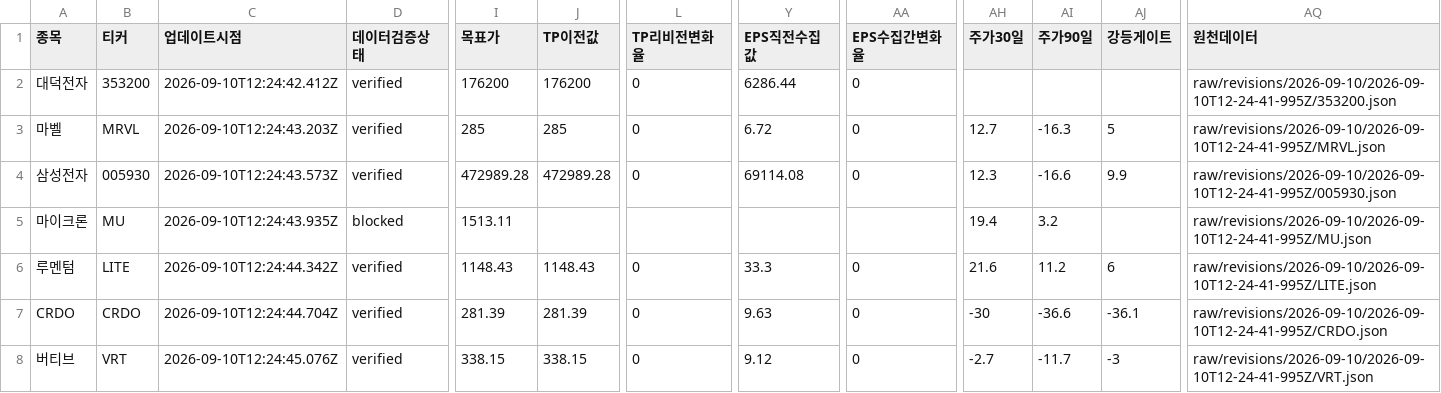
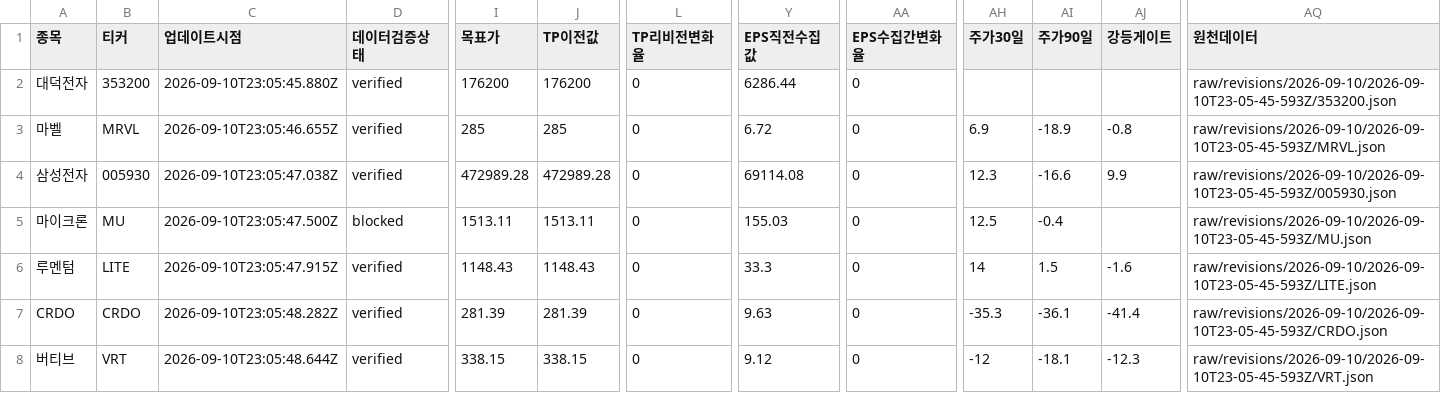
Before and after one commit to SimpleorNothing/ten-bagger, a CSV file: raw/revisions/latest.csv, drawn as a sheet; only a part is shown, gaps mark what is left out; the diff covers the shown part only; the diff names each change by its address in the sheet, - before the commit and + after, or states it on an @@ line.

Commit message:
chore: update market data + integrity-audited revisions (#2060)
Co-authored-by: github-actions[bot] <41898282+github-actions[bot]@users.noreply.github.com>

```diff
--- a/raw/revisions/latest.csv
+++ b/raw/revisions/latest.csv
-C2 (업데이트시점): 2026-09-10T12:24:42.412Z
+C2 (업데이트시점): 2026-09-10T23:05:45.880Z
-AQ2 (원천데이터): raw/revisions/2026-09-10/2026-09-10T12-24-41-995Z/353200.json
+AQ2 (원천데이터): raw/revisions/2026-09-10/2026-09-10T23-05-45-593Z/353200.json
-C3 (업데이트시점): 2026-09-10T12:24:43.203Z
+C3 (업데이트시점): 2026-09-10T23:05:46.655Z
-AH3 (주가30일): 12.7
+AH3 (주가30일): 6.9
-AI3 (주가90일): -16.3
+AI3 (주가90일): -18.9
-AJ3 (강등게이트): 5
+AJ3 (강등게이트): -0.8
-AQ3 (원천데이터): raw/revisions/2026-09-10/2026-09-10T12-24-41-995Z/MRVL.json
+AQ3 (원천데이터): raw/revisions/2026-09-10/2026-09-10T23-05-45-593Z/MRVL.json
-C4 (업데이트시점): 2026-09-10T12:24:43.573Z
+C4 (업데이트시점): 2026-09-10T23:05:47.038Z
-AQ4 (원천데이터): raw/revisions/2026-09-10/2026-09-10T12-24-41-995Z/005930.json
+AQ4 (원천데이터): raw/revisions/2026-09-10/2026-09-10T23-05-45-593Z/005930.json
-C5 (업데이트시점): 2026-09-10T12:24:43.935Z
+C5 (업데이트시점): 2026-09-10T23:05:47.500Z
-J5 (TP이전값): (empty)
+J5 (TP이전값): 1513.11
-L5 (TP리비전변화율): (empty)
+L5 (TP리비전변화율): 0
-Y5 (EPS직전수집값): (empty)
+Y5 (EPS직전수집값): 155.03
-AA5 (EPS수집간변화율): (empty)
+AA5 (EPS수집간변화율): 0
-AH5 (주가30일): 19.4
+AH5 (주가30일): 12.5
-AI5 (주가90일): 3.2
+AI5 (주가90일): -0.4
-AQ5 (원천데이터): raw/revisions/2026-09-10/2026-09-10T12-24-41-995Z/MU.json
+AQ5 (원천데이터): raw/revisions/2026-09-10/2026-09-10T23-05-45-593Z/MU.json
-C6 (업데이트시점): 2026-09-10T12:24:44.342Z
+C6 (업데이트시점): 2026-09-10T23:05:47.915Z
-AH6 (주가30일): 21.6
+AH6 (주가30일): 14
-AI6 (주가90일): 11.2
+AI6 (주가90일): 1.5
-AJ6 (강등게이트): 6
+AJ6 (강등게이트): -1.6
-AQ6 (원천데이터): raw/revisions/2026-09-10/2026-09-10T12-24-41-995Z/LITE.json
+AQ6 (원천데이터): raw/revisions/2026-09-10/2026-09-10T23-05-45-593Z/LITE.json
-C7 (업데이트시점): 2026-09-10T12:24:44.704Z
+C7 (업데이트시점): 2026-09-10T23:05:48.282Z
-AH7 (주가30일): -30
+AH7 (주가30일): -35.3
-AI7 (주가90일): -36.6
+AI7 (주가90일): -36.1
-AJ7 (강등게이트): -36.1
+AJ7 (강등게이트): -41.4
-AQ7 (원천데이터): raw/revisions/2026-09-10/2026-09-10T12-24-41-995Z/CRDO.json
+AQ7 (원천데이터): raw/revisions/2026-09-10/2026-09-10T23-05-45-593Z/CRDO.json
-C8 (업데이트시점): 2026-09-10T12:24:45.076Z
+C8 (업데이트시점): 2026-09-10T23:05:48.644Z
-AH8 (주가30일): -2.7
+AH8 (주가30일): -12
-AI8 (주가90일): -11.7
+AI8 (주가90일): -18.1
-AJ8 (강등게이트): -3
+AJ8 (강등게이트): -12.3
-AQ8 (원천데이터): raw/revisions/2026-09-10/2026-09-10T12-24-41-995Z/VRT.json
+AQ8 (원천데이터): raw/revisions/2026-09-10/2026-09-10T23-05-45-593Z/VRT.json
```
Also changed, not shown: 71 edited cells elsewhere in this file, 35 other files.
